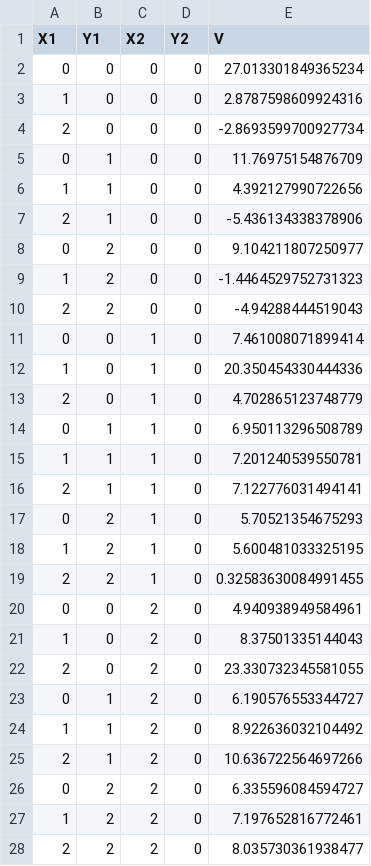
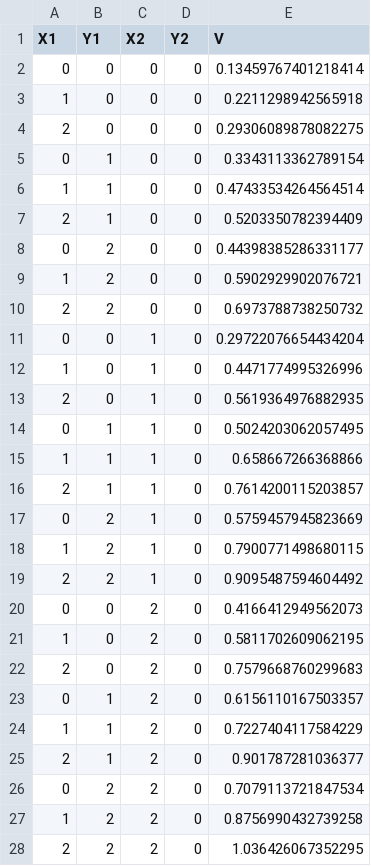
Before and after one commit to rmurphy120/PolicyGradientAlgorithms, a CSV file: Car/converged_values.csv, drawn as a sheet; only a part is shown; the diff covers the shown part only.

```diff
--- a/Car/converged_values.csv
+++ b/Car/converged_values.csv
@@ -1,28 +1,28 @@
 X1,Y1,X2,Y2,V
-0,0,0,0,27.013301849365234
-1,0,0,0,2.8787598609924316
-2,0,0,0,-2.8693599700927734
-0,1,0,0,11.76975154876709
-1,1,0,0,4.392127990722656
-2,1,0,0,-5.436134338378906
-0,2,0,0,9.104211807250977
-1,2,0,0,-1.4464529752731323
-2,2,0,0,-4.94288444519043
-0,0,1,0,7.461008071899414
-1,0,1,0,20.350454330444336
-2,0,1,0,4.702865123748779
-0,1,1,0,6.950113296508789
-1,1,1,0,7.201240539550781
-2,1,1,0,7.122776031494141
-0,2,1,0,5.70521354675293
-1,2,1,0,5.600481033325195
-2,2,1,0,0.32583630084991455
-0,0,2,0,4.940938949584961
-1,0,2,0,8.37501335144043
-2,0,2,0,23.330732345581055
-0,1,2,0,6.190576553344727
-1,1,2,0,8.922636032104492
-2,1,2,0,10.636722564697266
-0,2,2,0,6.335596084594727
-1,2,2,0,7.197652816772461
-2,2,2,0,8.035730361938477
+0,0,0,0,0.13459767401218414
+1,0,0,0,0.2211298942565918
+2,0,0,0,0.29306089878082275
+0,1,0,0,0.3343113362789154
+1,1,0,0,0.47433534264564514
+2,1,0,0,0.5203350782394409
+0,2,0,0,0.44398385286331177
+1,2,0,0,0.5902929902076721
+2,2,0,0,0.6973788738250732
+0,0,1,0,0.29722076654434204
+1,0,1,0,0.4471774995326996
+2,0,1,0,0.5619364976882935
+0,1,1,0,0.5024203062057495
+1,1,1,0,0.658667266368866
+2,1,1,0,0.7614200115203857
+0,2,1,0,0.5759457945823669
+1,2,1,0,0.7900771498680115
+2,2,1,0,0.9095487594604492
+0,0,2,0,0.4166412949562073
+1,0,2,0,0.5811702609062195
+2,0,2,0,0.7579668760299683
+0,1,2,0,0.6156110167503357
+1,1,2,0,0.7227404117584229
+2,1,2,0,0.901787281036377
+0,2,2,0,0.7079113721847534
+1,2,2,0,0.8756990432739258
+2,2,2,0,1.036426067352295
```
Also changed, not shown: 54 edited cells elsewhere in this file, 12 other files.
